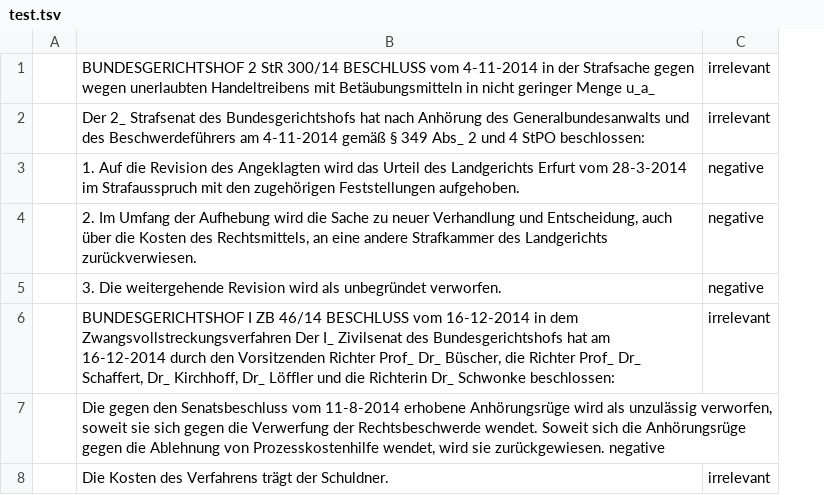
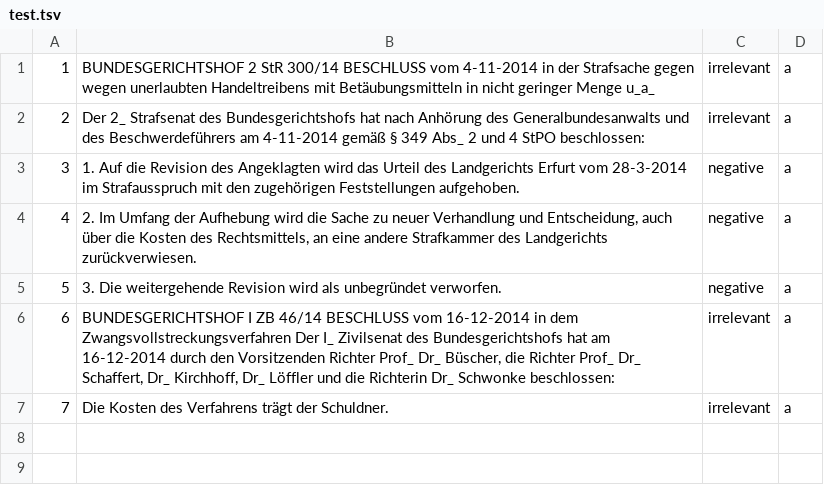
Before and after one commit to eugenso/ABSA-Tester, a TSV file: data/test.tsv, drawn as a sheet; removed rows and columns are numbered as before the commit, all else as after; the diff names each change by its address in the sheet, - before the commit and + after, or states it on an @@ line.

Commit message:
added ids to test set, evaluation script

```diff
--- a/data/test.tsv
+++ b/data/test.tsv
-column A, empty
+column A, rows 1-7: 1 | 2 | 3 | 4 | 5 | 6 | 7
+column D, rows 1-7: all a
-row 7:  | Die gegen den Senatsbeschluss vom 11-8-2014 erhobene Anhörungsrüge wird als unzulässig verworfen, soweit sie sich gegen die Verwerfung der Rechtsbeschwerde wendet. Soweit sich die Anhörungsrüge gegen die Ablehnung von Prozesskostenhilfe wendet, wird sie zurückgewiesen. negative
```
Also changed, not shown: 2 other files.
